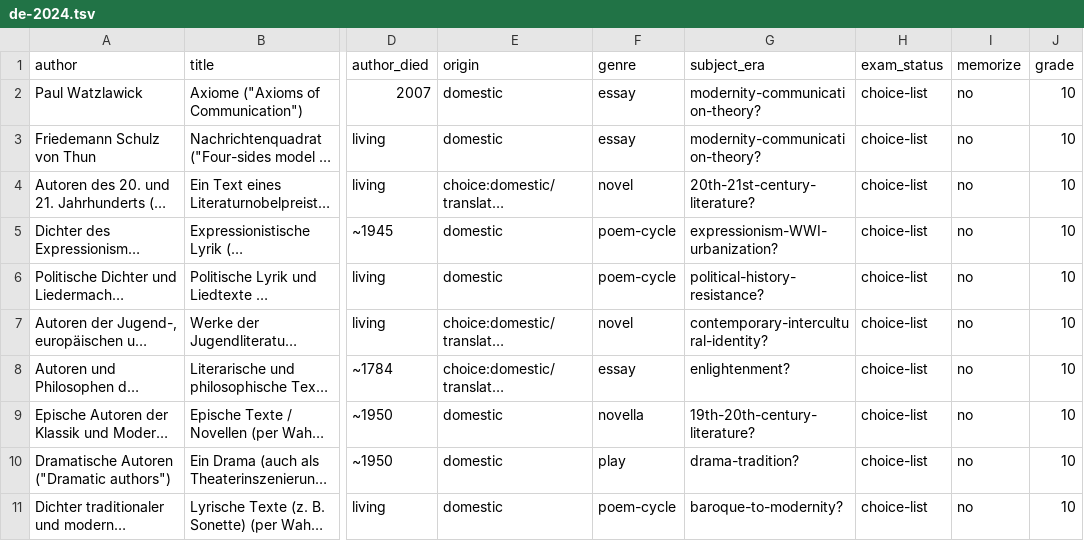
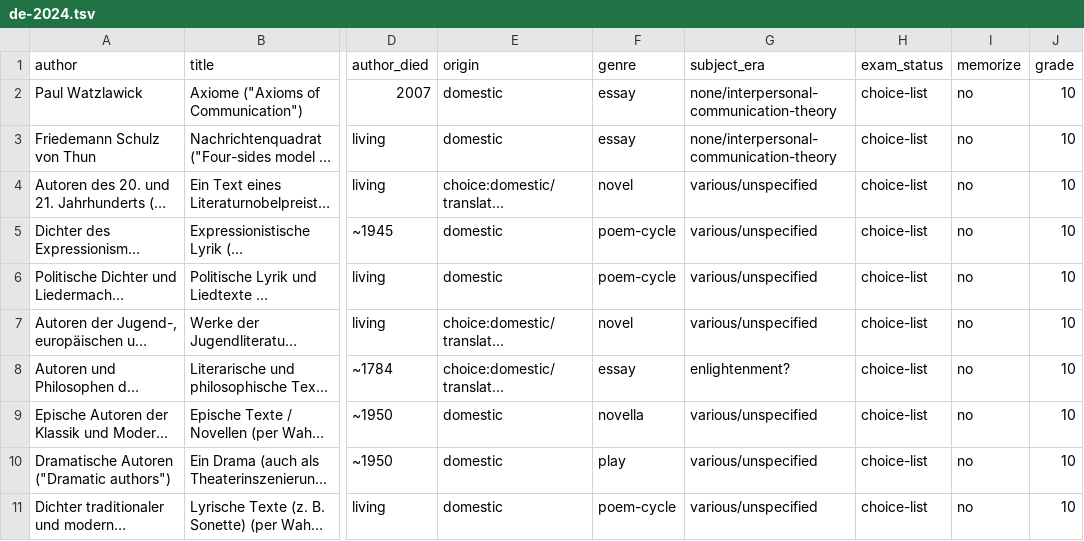
Before and after one commit to AnthonyKot/book10, a TSV file: corpus/de-2024.tsv, drawn as a sheet; only a part is shown, gaps mark what is left out; long unchanged cells end in …; the diff names each change by its address in the sheet, - before the commit and + after, or states it on an @@ line.

```diff
--- a/corpus/de-2024.tsv
+++ b/corpus/de-2024.tsv
-G2:G3 (subject_era): modernity-communication-theory?
+G2:G3 (subject_era): none/interpersonal-communication-theory
-G4 (subject_era): 20th-21st-century-literature?
+G4 (subject_era): various/unspecified
-G5 (subject_era): expressionism-WWI-urbanization?
+G5 (subject_era): various/unspecified
-G6 (subject_era): political-history-resistance?
+G6 (subject_era): various/unspecified
-G7 (subject_era): contemporary-intercultural-identity?
+G7 (subject_era): various/unspecified
-G9 (subject_era): 19th-20th-century-literature?
+G9 (subject_era): various/unspecified
-G10 (subject_era): drama-tradition?
+G10 (subject_era): various/unspecified
-G11 (subject_era): baroque-to-modernity?
+G11 (subject_era): various/unspecified
```
Also changed, not shown: corpus/au-2024.tsv, corpus/br-2024.tsv, 18 other files.
